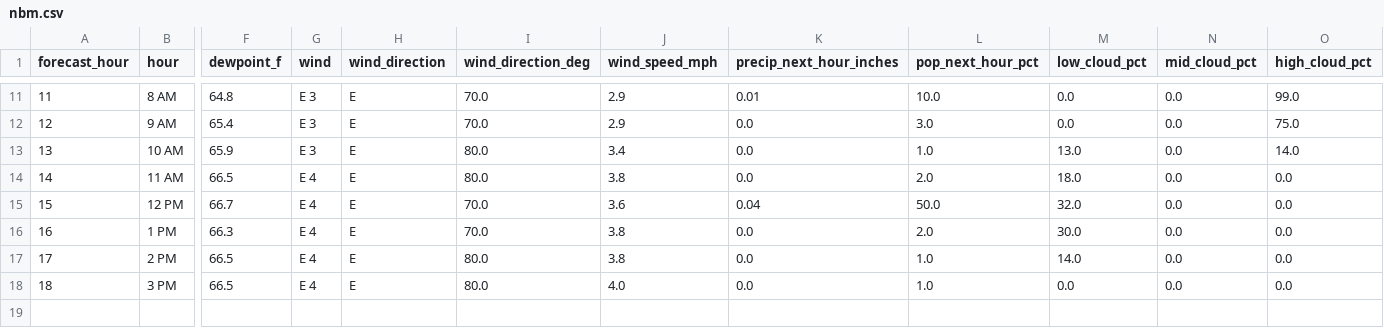
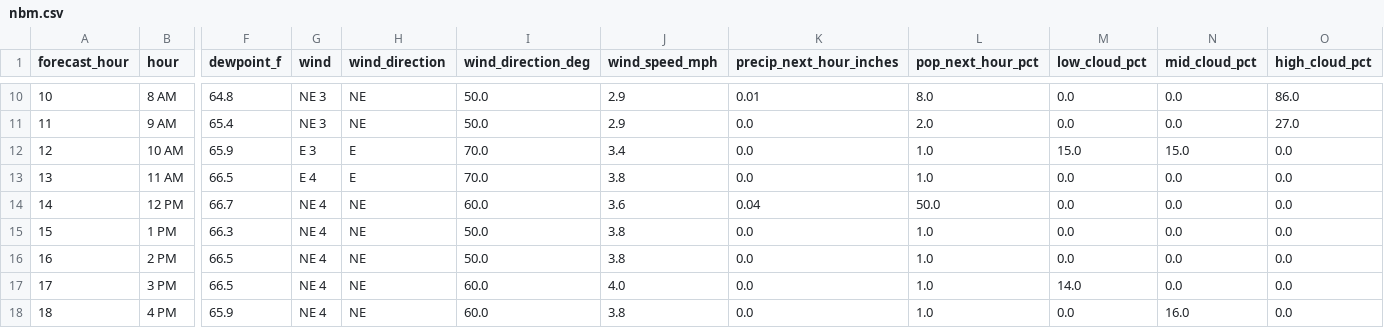
Before and after one commit to Barometer32/weather, a CSV file: data/nbm.csv, drawn as a sheet; only a part is shown, gaps mark what is left out; addresses are those after the commit; rows hold the shown columns only; the diff covers the shown part only; the diff names each change by its address in the sheet, - before the commit and + after, or states it on an @@ line.

```diff
--- a/data/nbm.csv
+++ b/data/nbm.csv
@@ column A (forecast_hour) renumbered between rows 2 and 17 @@
-G10:G11 (wind): E 3
+G10:G11 (wind): NE 3
-H10:H11 (wind_direction): E
+H10:H11 (wind_direction): NE
-I10:I11 (wind_direction_deg): 70.0
+I10:I11 (wind_direction_deg): 50.0
-L10 (pop_next_hour_pct): 10.0
+L10 (pop_next_hour_pct): 8.0
-O10 (high_cloud_pct): 99.0
+O10 (high_cloud_pct): 86.0
-L11 (pop_next_hour_pct): 3.0
+L11 (pop_next_hour_pct): 2.0
-O11 (high_cloud_pct): 75.0
+O11 (high_cloud_pct): 27.0
-I12:I13 (wind_direction_deg): 80.0
+I12:I13 (wind_direction_deg): 70.0
-M12 (low_cloud_pct): 13.0
+M12 (low_cloud_pct): 15.0
-N12 (mid_cloud_pct): 0.0
+N12 (mid_cloud_pct): 15.0
-O12 (high_cloud_pct): 14.0
+O12 (high_cloud_pct): 0.0
-L13 (pop_next_hour_pct): 2.0
+L13 (pop_next_hour_pct): 1.0
-M13 (low_cloud_pct): 18.0
+M13 (low_cloud_pct): 0.0
-G14:G17 (wind): E 4
+G14:G17 (wind): NE 4
-H14:H17 (wind_direction): E
+H14:H17 (wind_direction): NE
-I14 (wind_direction_deg): 70.0
+I14 (wind_direction_deg): 60.0
-M14 (low_cloud_pct): 32.0
+M14 (low_cloud_pct): 0.0
-I15 (wind_direction_deg): 70.0
+I15 (wind_direction_deg): 50.0
-L15 (pop_next_hour_pct): 2.0
+L15 (pop_next_hour_pct): 1.0
-M15 (low_cloud_pct): 30.0
+M15 (low_cloud_pct): 0.0
-I16 (wind_direction_deg): 80.0
+I16 (wind_direction_deg): 50.0
-M16 (low_cloud_pct): 14.0
+M16 (low_cloud_pct): 0.0
-I17 (wind_direction_deg): 80.0
+I17 (wind_direction_deg): 60.0
-M17 (low_cloud_pct): 0.0
+M17 (low_cloud_pct): 14.0
+row 18: 18 | 4 PM | 65.9 | NE 4 | NE | 60.0 | 3.8 | 0.0 | 1.0 | 0.0 | 16.0 | 0.0
```
Also changed, not shown: 1 removed row and 29 edited cells elsewhere in this file, 1 other file.
